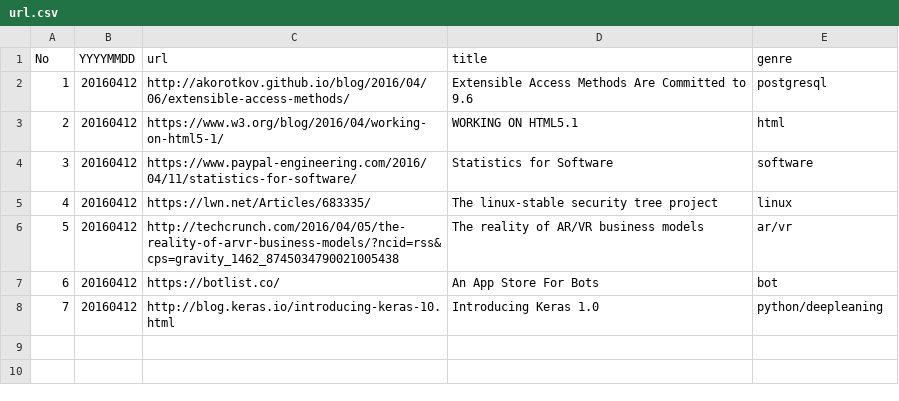
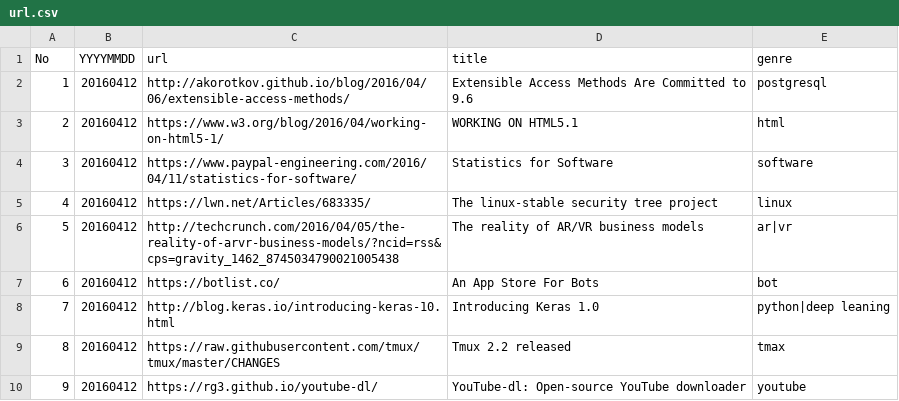
Before and after one commit to sin-to-jin/news, a CSV file: archive/url.csv, drawn as a sheet.

Commit message:
Update url.csv

```diff
--- a/archive/url.csv
+++ b/archive/url.csv
@@ -5,4 +5,6 @@ No,YYYYMMDD,url,title,genre
 4,20160412,https://lwn.net/Articles/683335/,The linux-stable security tree project,linux
-5,20160412,http://techcrunch.com/2016/04/05/the-reality-of-arvr-business-models/?ncid=rss&cps=gravity_1462_8745034790021005438,The reality of AR/VR business models,ar/vr
+5,20160412,http://techcrunch.com/2016/04/05/the-reality-of-arvr-business-models/?ncid=rss&cps=gravity_1462_8745034790021005438,The reality of AR/VR business models,ar|vr
 6,20160412,https://botlist.co/,An App Store For Bots,bot
-7,20160412,http://blog.keras.io/introducing-keras-10.html,Introducing Keras 1.0,python/deepleaning
+7,20160412,http://blog.keras.io/introducing-keras-10.html,Introducing Keras 1.0,python|deep leaning
+8,20160412,https://raw.githubusercontent.com/tmux/tmux/master/CHANGES,Tmux 2.2 released,tmax
+9,20160412,https://rg3.github.io/youtube-dl/,YouTube-dl: Open-source YouTube downloader,youtube
```
